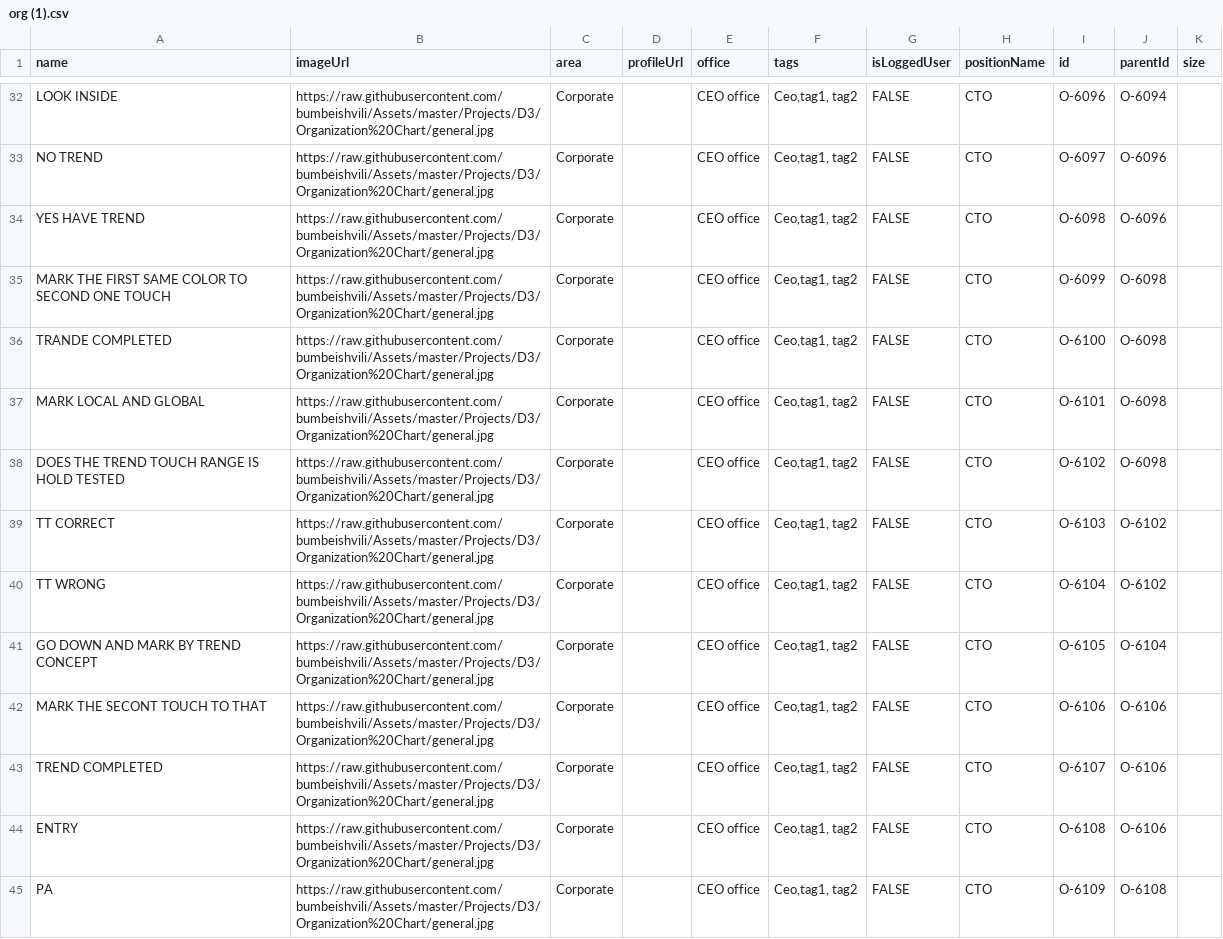
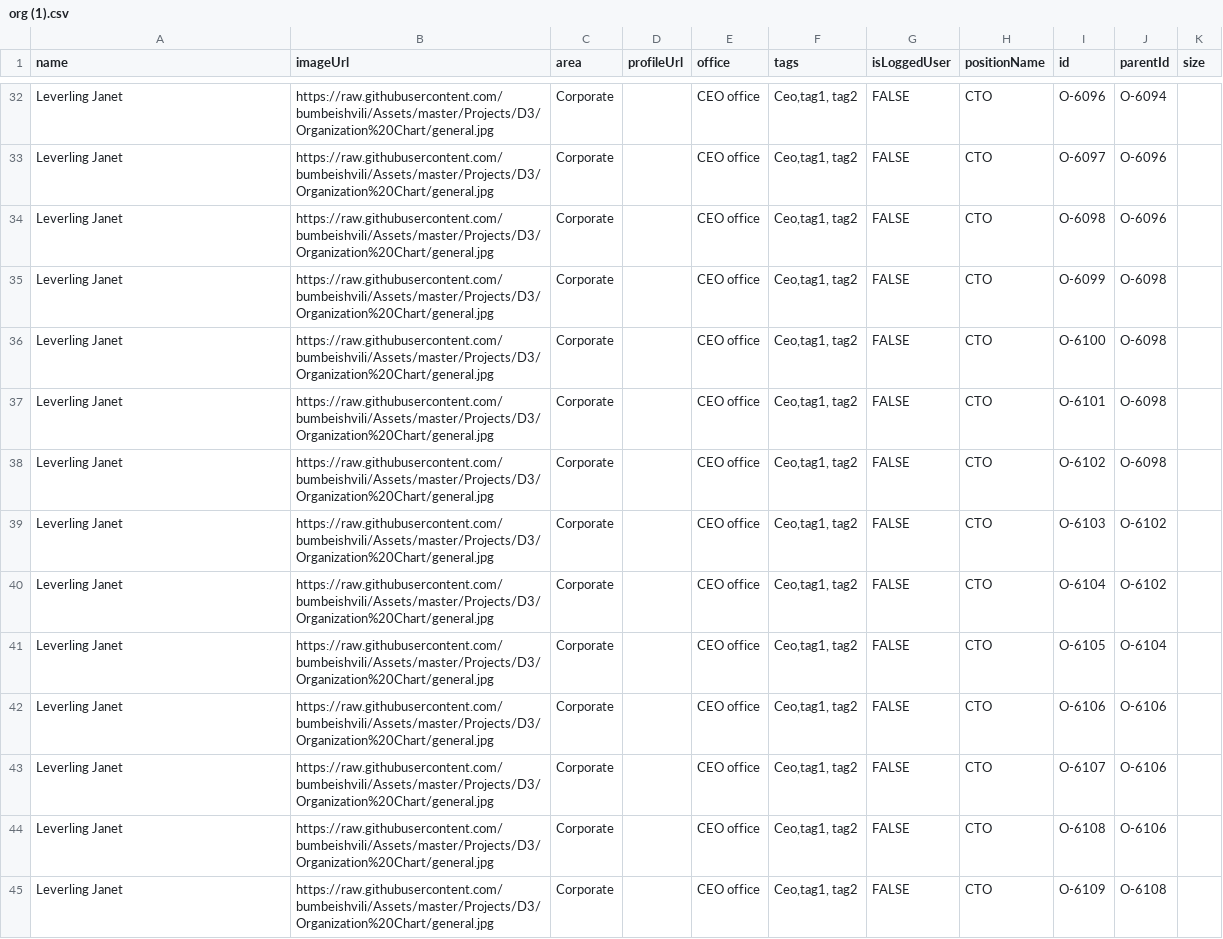
Before and after one commit to mmiuser2484/web-tesst, a CSV file: org (1).csv, drawn as a sheet; only a part is shown, gaps mark what is left out; the diff covers the shown part only; the diff names each change by its address in the sheet, - before the commit and + after, or states it on an @@ line.

```diff
--- a/org (1).csv
+++ b/org (1).csv
-A32 (name): LOOK INSIDE
+A32 (name): Leverling Janet
-A33 (name): NO TREND
+A33 (name): Leverling Janet
-A34 (name): YES HAVE TREND
+A34 (name): Leverling Janet
-A35 (name): MARK THE FIRST SAME COLOR TO SECOND ONE TOUCH
+A35 (name): Leverling Janet
-A36 (name): TRANDE COMPLETED
+A36 (name): Leverling Janet
-A37 (name): MARK LOCAL AND GLOBAL
+A37 (name): Leverling Janet
-A38 (name): DOES THE TREND TOUCH RANGE IS HOLD TESTED
+A38 (name): Leverling Janet
-A39 (name): TT CORRECT
+A39 (name): Leverling Janet
-A40 (name): TT WRONG
+A40 (name): Leverling Janet
-A41 (name): GO DOWN AND MARK BY TREND CONCEPT
+A41 (name): Leverling Janet
-A42 (name): MARK THE SECONT TOUCH TO THAT
+A42 (name): Leverling Janet
-A43 (name): TREND COMPLETED
+A43 (name): Leverling Janet
-A44 (name): ENTRY
+A44 (name): Leverling Janet
-A45 (name): PA
+A45 (name): Leverling Janet
```
Also changed, not shown: 70 edited cells elsewhere in this file.
